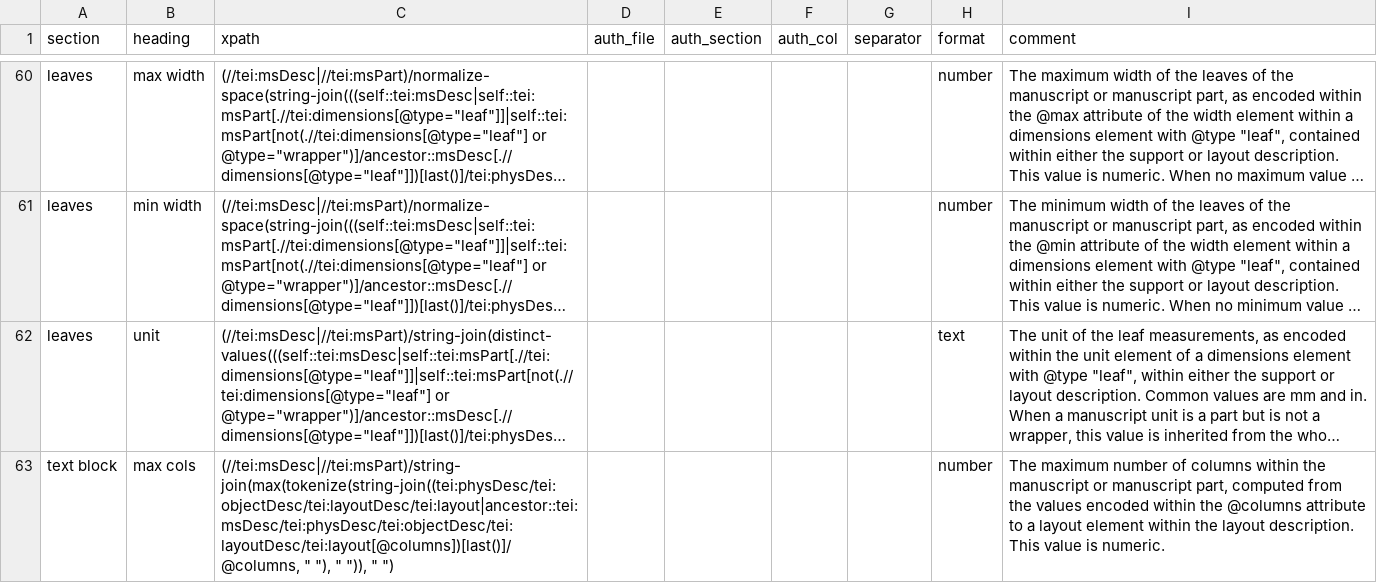
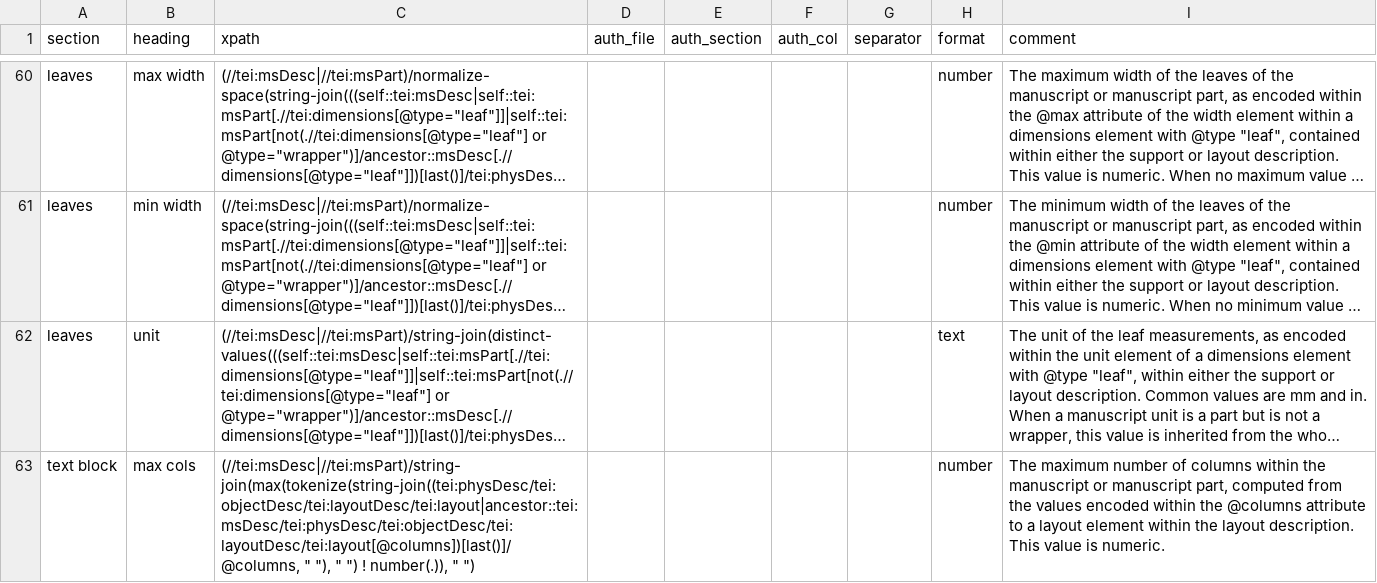
Before and after one commit to dowsmiller-test-env/enabling-digital-research, a CSV file: tabular_data/config/collection/_overview_simple.csv, drawn as a sheet; only a part is shown, gaps mark what is left out; long unchanged cells end in …; the diff covers the shown part only; the diff names each change by its address in the sheet, - before the commit and + after, or states it on an @@ line.

Commit message:
Updates
Updates to code:
– Updated parser to XPath 3.1

Updates to configs:
– Updated XPaths in _overview_simple.csv and measurements to better handle max/min cols/lines
– Updated XPaths in binding.csv to capture binding dimensions without an associated bindingDesc

Updates to collections:
– Pulled updates from medieval-mss

New outputs

```diff
--- a/tabular_data/config/collection/_overview_simple.csv
+++ b/tabular_data/config/collection/_overview_simple.csv
-C63 (xpath): …"), " ")), " ")
+C63 (xpath): …"), " ") ! number(.)), " ")
```
Also changed, not shown: 3 edited cells elsewhere in this file, tabular_data/config/collection/measurements.csv, tabular_data/output/collection/csv/additions.csv, 18 other files.
